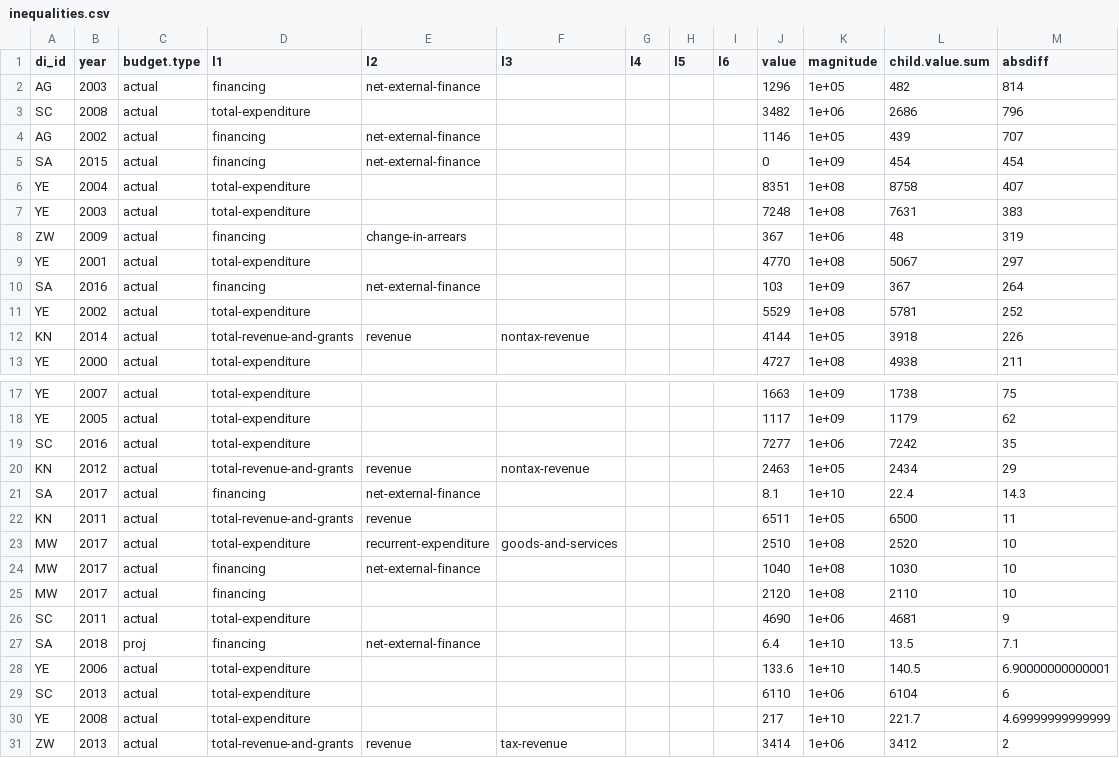
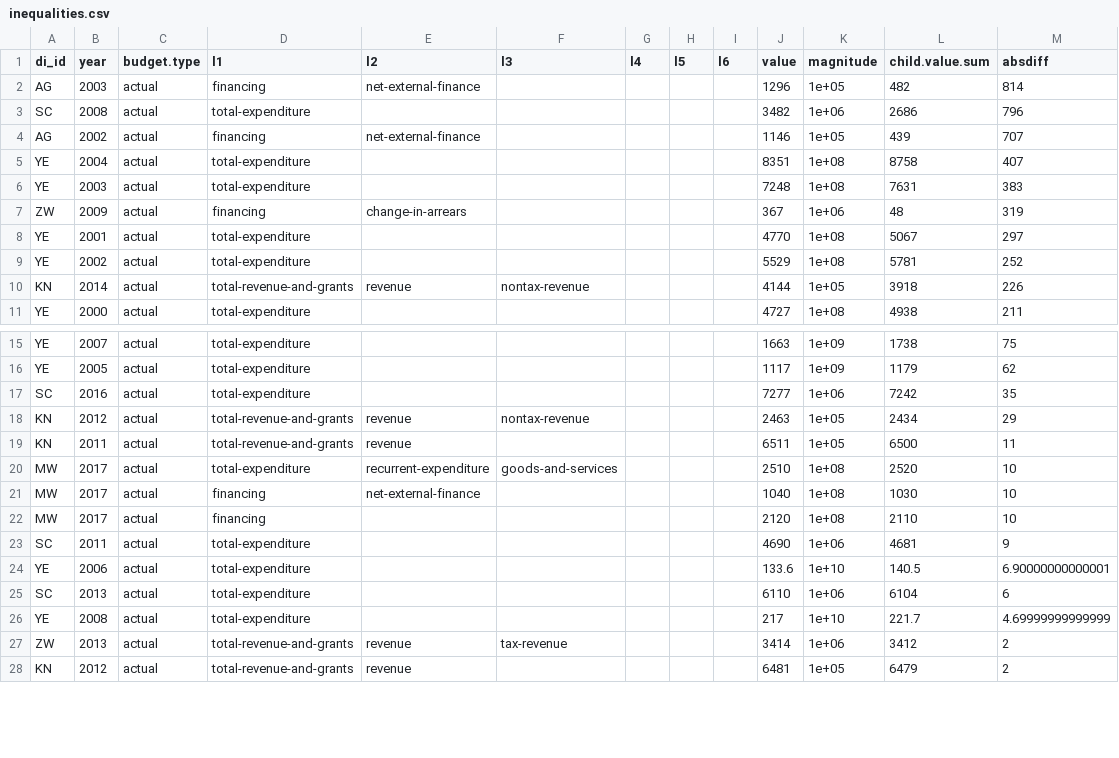
Before and after one commit to devinit/domestic_finance_2018, a CSV file: output/inequalities.csv, drawn as a sheet; only a part is shown, gaps mark what is left out; the shorter side is filled out with more unchanged rows.

```diff
--- a/output/inequalities.csv
+++ b/output/inequalities.csv
@@ -4,3 +4,2 @@
 "AG",2002,"actual","financing","net-external-finance",,,,,1146,1e+05,439,707
-"SA",2015,"actual","financing","net-external-finance",,,,,0,1e+09,454,454
 "YE",2004,"actual","total-expenditure",,,,,,8351,1e+08,8758,407
@@ -9,3 +8,2 @@
 "YE",2001,"actual","total-expenditure",,,,,,4770,1e+08,5067,297
-"SA",2016,"actual","financing","net-external-finance",,,,,103,1e+09,367,264
 "YE",2002,"actual","total-expenditure",,,,,,5529,1e+08,5781,252
@@ -20,3 +18,2 @@
 "KN",2012,"actual","total-revenue-and-grants","revenue","nontax-revenue",,,,2463,1e+05,2434,29
-"SA",2017,"actual","financing","net-external-finance",,,,,8.1,1e+10,22.4,14.3
 "KN",2011,"actual","total-revenue-and-grants","revenue",,,,,6511,1e+05,6500,11
@@ -26,3 +23,2 @@
 "SC",2011,"actual","total-expenditure",,,,,,4690,1e+06,4681,9
-"SA",2018,"proj","financing","net-external-finance",,,,,6.4,1e+10,13.5,7.1
 "YE",2006,"actual","total-expenditure",,,,,,133.6,1e+10,140.5,6.90000000000001
```
Also changed, not shown: 1 other file.
